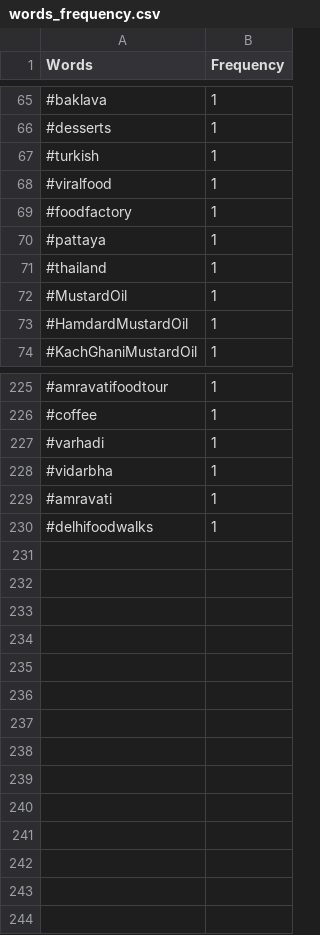
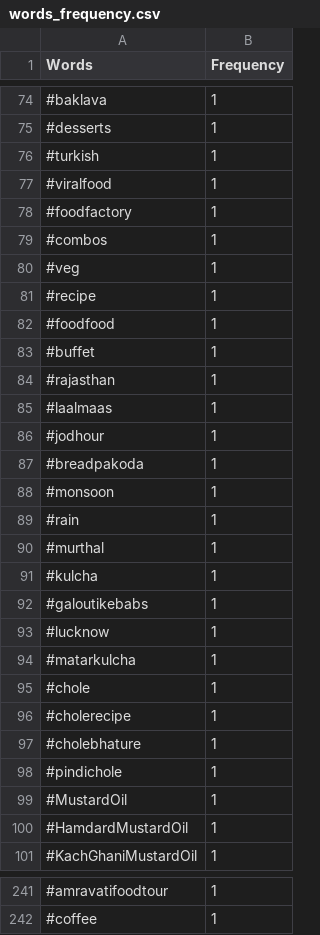
Before and after one commit to AdityaShirpure/Project_Instagram_Bot, a CSV file: words_frequency.csv, drawn as a sheet; only a part is shown, gaps mark what is left out; the diff covers the shown part only.

```diff
--- a/words_frequency.csv
+++ b/words_frequency.csv
@@ -69,4 +78,22 @@ Words,Frequency
 #foodfactory,1
-#pattaya,1
-#thailand,1
+#combos,1
+#veg,1
+#recipe,1
+#foodfood,1
+#buffet,1
+#rajasthan,1
+#laalmaas,1
+#jodhour,1
+#breadpakoda,1
+#monsoon,1
+#rain,1
+#murthal,1
+#kulcha,1
+#galoutikebabs,1
+#lucknow,1
+#matarkulcha,1
+#chole,1
+#cholerecipe,1
+#cholebhature,1
+#pindichole,1
 #MustardOil,1
@@ -226,5 +242 @@ Words,Frequency
 #coffee,1
-#varhadi,1
-#vidarbha,1
-#amravati,1
-#delhifoodwalks,1
```
Also changed, not shown: 20 added rows, 21 removed rows, 3 moved rows and 16 edited cells elsewhere in this file, 1 other file.
